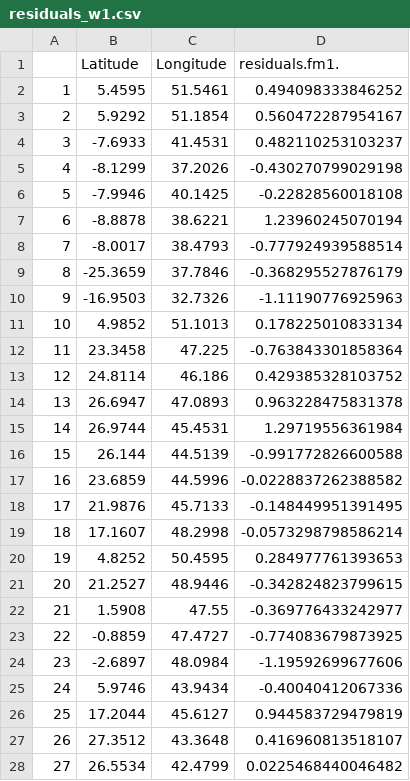
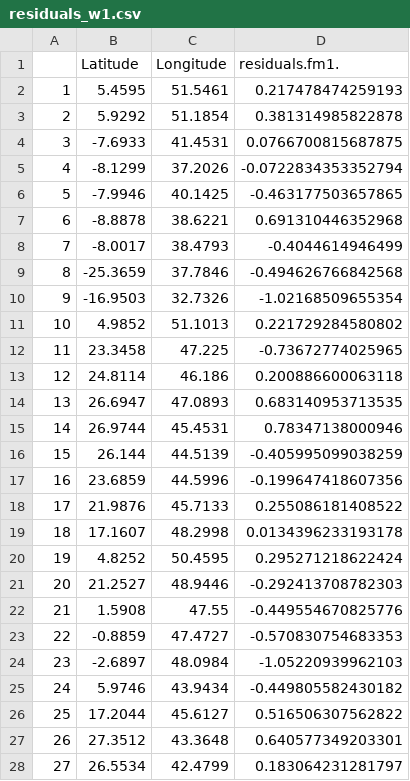
Before and after one commit to fpjaa/geostats-covid, a CSV file: residuals_w1.csv, drawn as a sheet; only a part is shown; the diff covers the shown part only; the diff names each change by its address in the sheet, - before the commit and + after, or states it on an @@ line.

```diff
--- a/residuals_w1.csv
+++ b/residuals_w1.csv
-D2 (residuals.fm1.): 0.494098333846252
+D2 (residuals.fm1.): 0.217478474259193
-D3 (residuals.fm1.): 0.560472287954167
+D3 (residuals.fm1.): 0.381314985822878
-D4 (residuals.fm1.): 0.482110253103237
+D4 (residuals.fm1.): 0.0766700815687875
-D5 (residuals.fm1.): -0.430270799029198
+D5 (residuals.fm1.): -0.0722834353352794
-D6 (residuals.fm1.): -0.22828560018108
+D6 (residuals.fm1.): -0.463177503657865
-D7 (residuals.fm1.): 1.23960245070194
+D7 (residuals.fm1.): 0.691310446352968
-D8 (residuals.fm1.): -0.777924939588514
+D8 (residuals.fm1.): -0.4044614946499
-D9 (residuals.fm1.): -0.368295527876179
+D9 (residuals.fm1.): -0.494626766842568
-D10 (residuals.fm1.): -1.11190776925963
+D10 (residuals.fm1.): -1.02168509655354
-D11 (residuals.fm1.): 0.178225010833134
+D11 (residuals.fm1.): 0.221729284580802
-D12 (residuals.fm1.): -0.763843301858364
+D12 (residuals.fm1.): -0.73672774025965
-D13 (residuals.fm1.): 0.429385328103752
+D13 (residuals.fm1.): 0.200886600063118
-D14 (residuals.fm1.): 0.963228475831378
+D14 (residuals.fm1.): 0.683140953713535
-D15 (residuals.fm1.): 1.29719556361984
+D15 (residuals.fm1.): 0.78347138000946
-D16 (residuals.fm1.): -0.991772826600588
+D16 (residuals.fm1.): -0.405995099038259
-D17 (residuals.fm1.): -0.0228837262388582
+D17 (residuals.fm1.): -0.199647418607356
-D18 (residuals.fm1.): -0.148449951391495
+D18 (residuals.fm1.): 0.255086181408522
-D19 (residuals.fm1.): -0.0573298798586214
+D19 (residuals.fm1.): 0.0134396233193178
-D20 (residuals.fm1.): 0.284977761393653
+D20 (residuals.fm1.): 0.295271218622424
-D21 (residuals.fm1.): -0.342824823799615
+D21 (residuals.fm1.): -0.292413708782303
-D22 (residuals.fm1.): -0.369776433242977
+D22 (residuals.fm1.): -0.449554670825776
-D23 (residuals.fm1.): -0.774083679873925
+D23 (residuals.fm1.): -0.570830754683353
-D24 (residuals.fm1.): -1.19592699677606
+D24 (residuals.fm1.): -1.05220939962103
-D25 (residuals.fm1.): -0.40040412067336
+D25 (residuals.fm1.): -0.449805582430182
-D26 (residuals.fm1.): 0.944583729479819
+D26 (residuals.fm1.): 0.516506307562822
-D27 (residuals.fm1.): 0.416960813518107
+D27 (residuals.fm1.): 0.640577349203301
-D28 (residuals.fm1.): 0.0225468440046482
+D28 (residuals.fm1.): 0.183064231281797
```
Also changed, not shown: 1 removed row, 60 edited cells and row numbers in column A elsewhere in this file, 1 other file.
